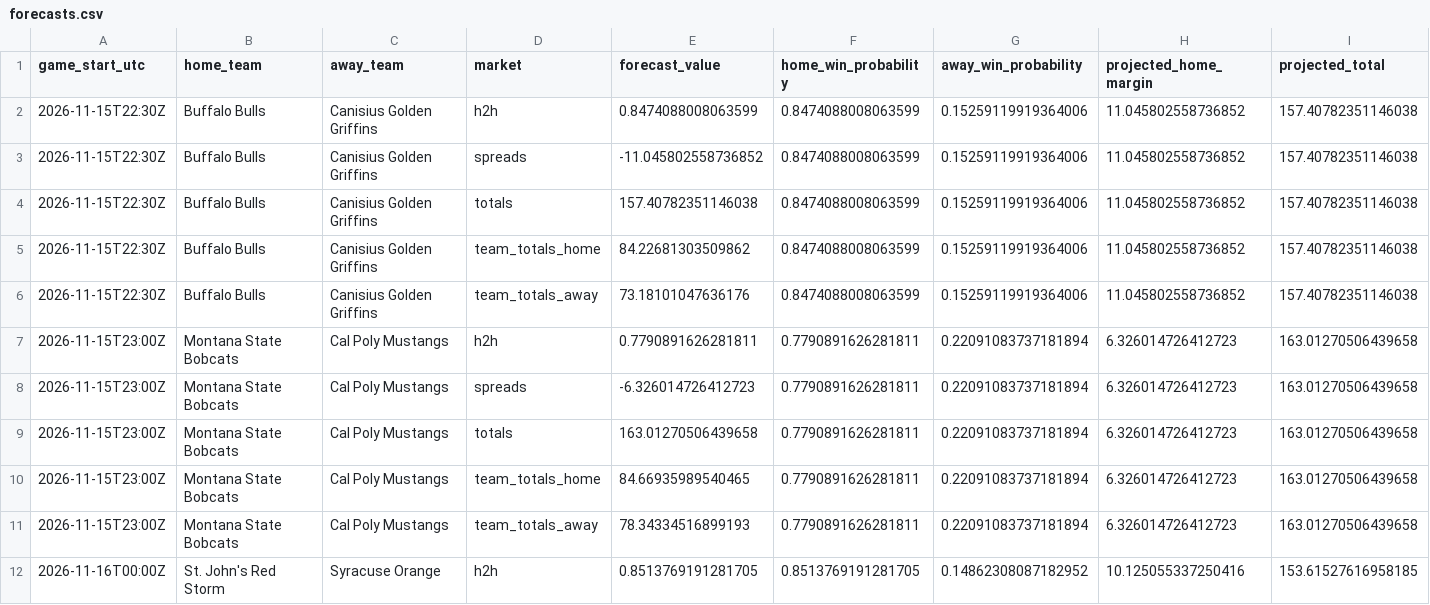
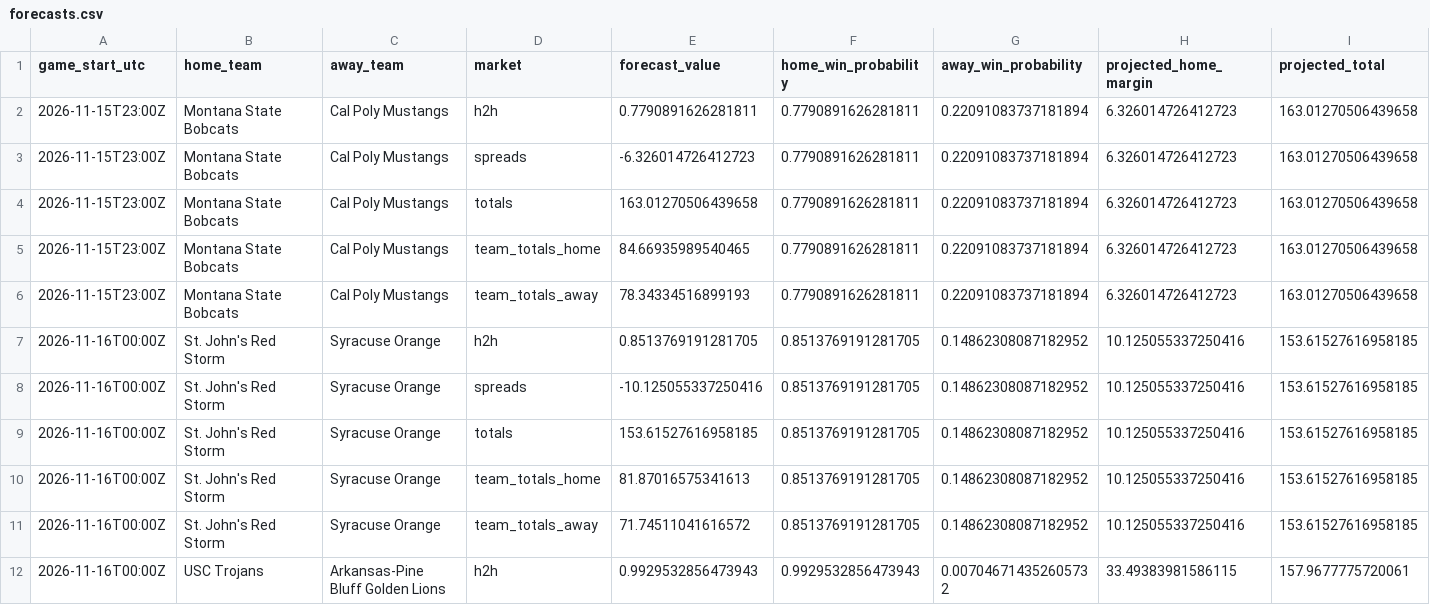
Before and after one commit to gkwalters25-prog/walts-wagers-public, a CSV file: data/forecasts.csv, drawn as a sheet; only a part is shown; the shorter side is filled out with more unchanged rows; the diff names each change by its address in the sheet, - before the commit and + after, or states it on an @@ line.

Commit message:
Refresh safe NCAAB forecasts and live odds

```diff
--- a/data/forecasts.csv
+++ b/data/forecasts.csv
-row 2: 2026-11-15T22:30Z | Buffalo Bulls | Canisius Golden Griffins | h2h | 0.8474088008063599 | 0.8474088008063599 | 0.15259119919364006 | 11.045802558736852 | 157.40782351146038
-row 3: 2026-11-15T22:30Z | Buffalo Bulls | Canisius Golden Griffins | spreads | -11.045802558736852 | 0.8474088008063599 | 0.15259119919364006 | 11.045802558736852 | 157.40782351146038
-row 4: 2026-11-15T22:30Z | Buffalo Bulls | Canisius Golden Griffins | totals | 157.40782351146038 | 0.8474088008063599 | 0.15259119919364006 | 11.045802558736852 | 157.40782351146038
-row 5: 2026-11-15T22:30Z | Buffalo Bulls | Canisius Golden Griffins | team_totals_home | 84.22681303509862 | 0.8474088008063599 | 0.15259119919364006 | 11.045802558736852 | 157.40782351146038
-row 6: 2026-11-15T22:30Z | Buffalo Bulls | Canisius Golden Griffins | team_totals_away | 73.18101047636176 | 0.8474088008063599 | 0.15259119919364006 | 11.045802558736852 | 157.40782351146038
```
Also changed, not shown: 5 other files.
